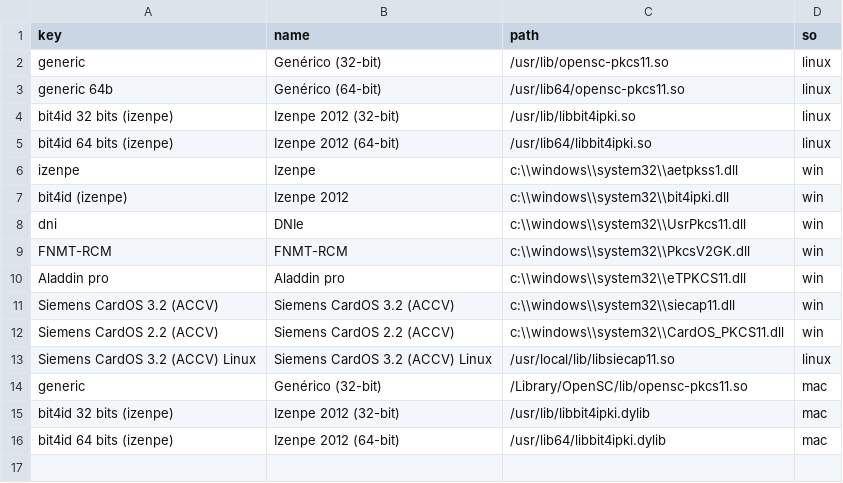
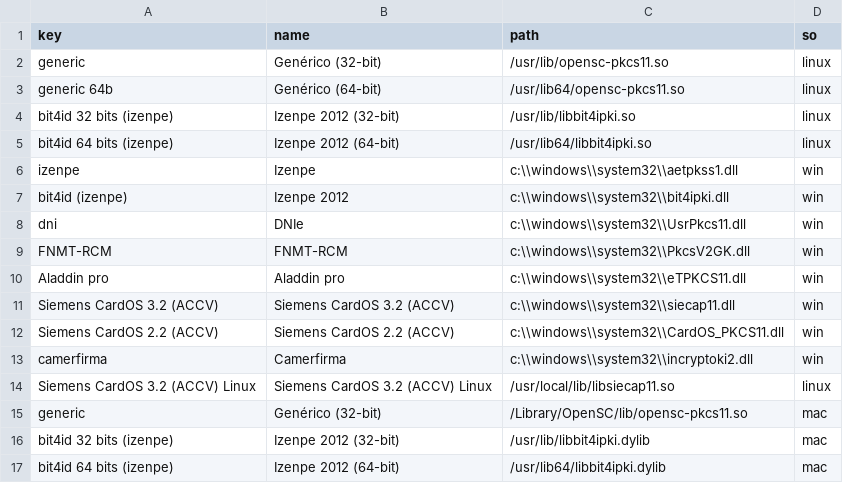
Before and after one commit to zylklab/sinaduraDesktop, a CSV file: src/main/resources/preferences/hardware-preferences.csv, drawn as a sheet; the diff names each change by its address in the sheet, - before the commit and + after, or states it on an @@ line.

Commit message:
ADD. librería pkcs11 win camerfirma
git-svn-id: https://services.zylk.net/sinadura-repo/sinadura/sinaduraDesktop/trunk@120 3279b7b3-46a5-0410-b095-b22bd0dda68d

```diff
--- a/src/main/resources/preferences/hardware-preferences.csv
+++ b/src/main/resources/preferences/hardware-preferences.csv
+row 13: camerfirma | Camerfirma | c:\\windows\\system32\\incryptoki2.dll | win
```
